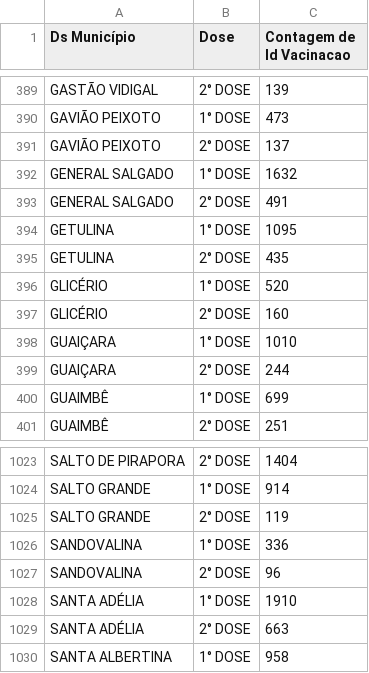
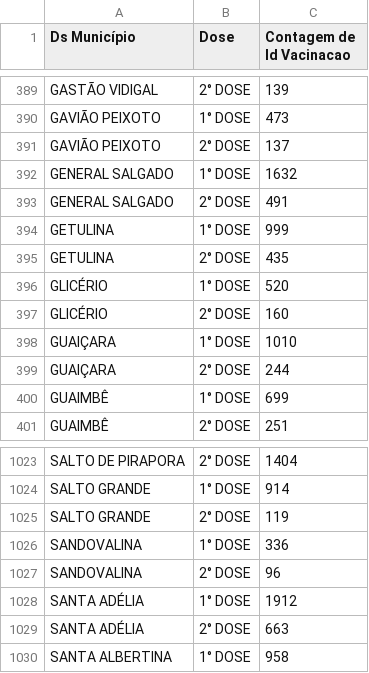
Before and after one commit to cristiano-silva-0182/base_distribuicao_e_aplicacao, a CSV file: aplicação/20210331_vacinometro.csv, drawn as a sheet; only a part is shown, gaps mark what is left out.

```diff
--- a/aplicação/20210331_vacinometro.csv
+++ b/aplicação/20210331_vacinometro.csv
@@ -393,3 +393,3 @@ GENERAL SALGADO;1° DOSE;1632
 GENERAL SALGADO;2° DOSE;491
-GETULINA;1° DOSE;1095
+GETULINA;1° DOSE;999
 GETULINA;2° DOSE;435
@@ -1027,3 +1027,3 @@ SANDOVALINA;1° DOSE;336
 SANDOVALINA;2° DOSE;96
-SANTA ADÉLIA;1° DOSE;1910
+SANTA ADÉLIA;1° DOSE;1912
 SANTA ADÉLIA;2° DOSE;663
```
Also changed, not shown: aplicação/20210328_vacinometro.csv, aplicação/20210329_vacinometro.csv, 1 other file.
